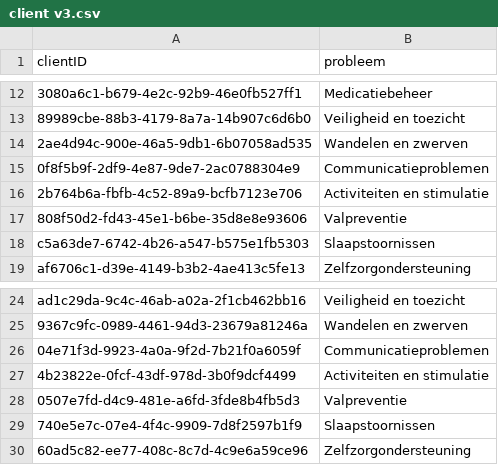
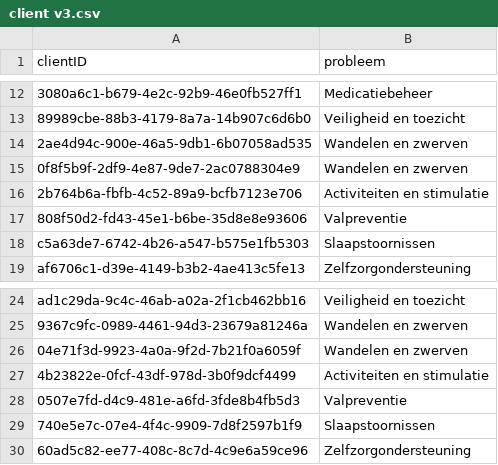
Before and after one commit to Juliannobbe1/project_oneplanet_zorgtechnologie_app, a CSV file: mockdata/client v3.csv, drawn as a sheet; only a part is shown, gaps mark what is left out.

```diff
--- a/mockdata/client v3.csv
+++ b/mockdata/client v3.csv
@@ -14,3 +14,3 @@
 "2ae4d94c-900e-46a5-9db1-6b07058ad535",Wandelen en zwerven
-"0f8f5b9f-2df9-4e87-9de7-2ac0788304e9",Communicatieproblemen
+"0f8f5b9f-2df9-4e87-9de7-2ac0788304e9",Wandelen en zwerven
 "2b764b6a-fbfb-4c52-89a9-bcfb7123e706",Activiteiten en stimulatie
@@ -25,3 +25,3 @@
 "9367c9fc-0989-4461-94d3-23679a81246a",Wandelen en zwerven
-"04e71f3d-9923-4a0a-9f2d-7b21f0a6059f",Communicatieproblemen
+"04e71f3d-9923-4a0a-9f2d-7b21f0a6059f",Wandelen en zwerven
 "4b23822e-0fcf-43df-978d-3b0f9dcf4499",Activiteiten en stimulatie
```
Also changed, not shown: 16 other files.
